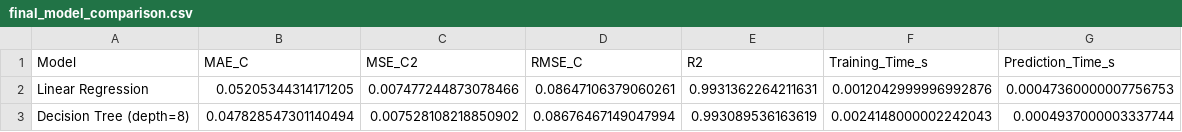
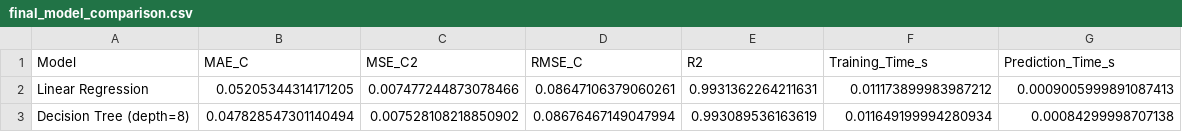
Before and after one commit to PeiChen-Lu/MMA3001-Project, a CSV file: results/csv/final_model_comparison.csv, drawn as a sheet.

Commit message:
Add absolute error figure and refresh final results

```diff
--- a/results/csv/final_model_comparison.csv
+++ b/results/csv/final_model_comparison.csv
@@ -1,3 +1,3 @@
 Model,MAE_C,MSE_C2,RMSE_C,R2,Training_Time_s,Prediction_Time_s
-Linear Regression,0.05205344314171205,0.007477244873078466,0.08647106379060261,0.9931362264211631,0.0012042999996992876,0.00047360000007756753
-Decision Tree (depth=8),0.047828547301140494,0.007528108218850902,0.08676467149047994,0.993089536163619,0.0024148000002242043,0.0004937000003337744
+Linear Regression,0.05205344314171205,0.007477244873078466,0.08647106379060261,0.9931362264211631,0.011173899983987212,0.0009005999891087413
+Decision Tree (depth=8),0.047828547301140494,0.007528108218850902,0.08676467149047994,0.993089536163619,0.011649199994280934,0.00084299998707138
```
Also changed, not shown: results/csv/decision_tree_depth_results.csv, 3 other files.
